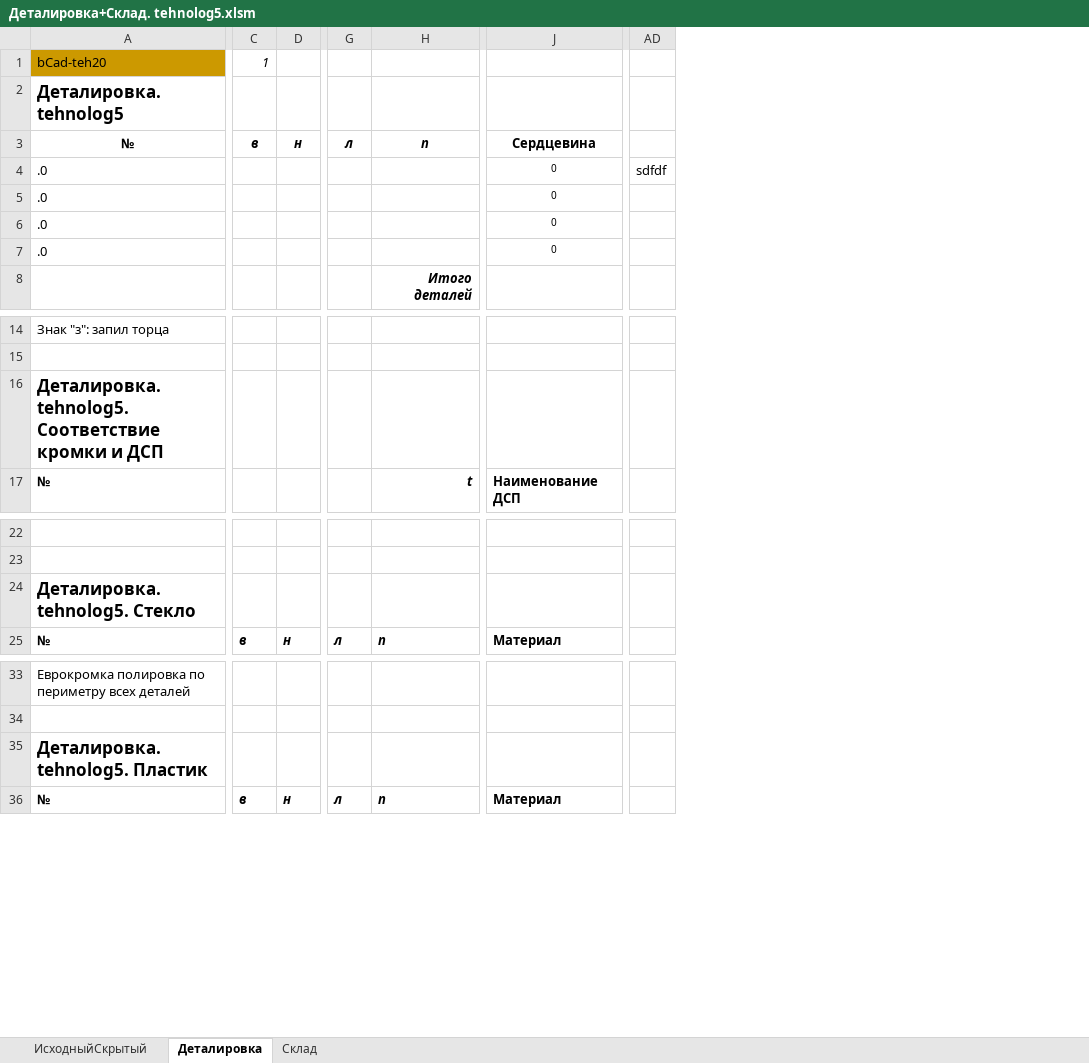
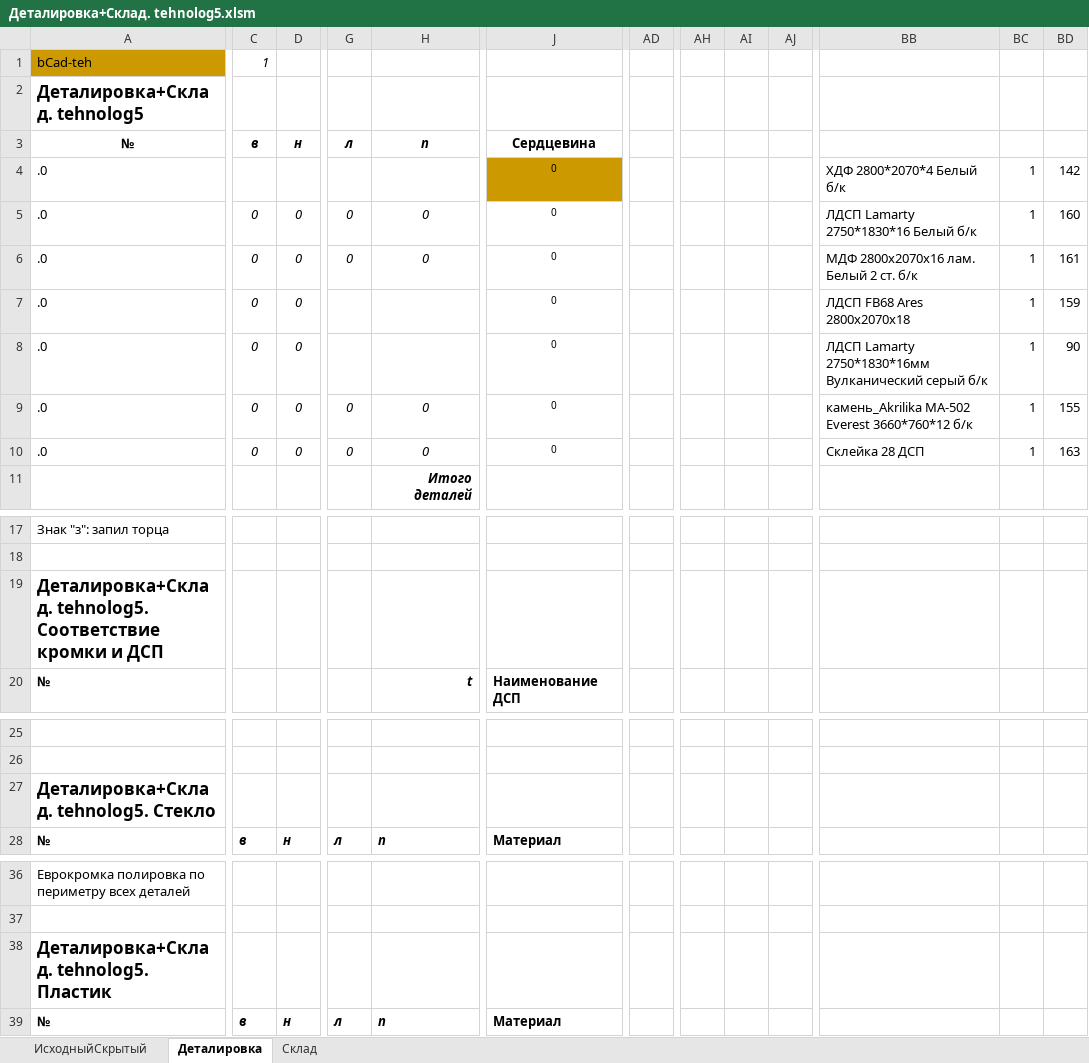
Before and after one commit to Skiffax/tehnologSochi, an Excel workbook: Деталировка+Склад. tehnolog5.xlsm, sheet Деталировка, drawn as a sheet; only a part is shown, gaps mark what is left out; values as stored, in another font and other column widths than the file's, no borders; charts and pictures and conditional formats not drawn; removed rows and columns are numbered as before the commit, all else as after; rows hold the shown columns only; the diff covers the shown part only; the diff names each change by its address in the sheet, - before the commit and + after, or states it on an @@ line.

Commit message:
Add files via upload

```diff
--- a/Деталировка+Склад. tehnolog5.xlsm (sheet Деталировка)
+++ b/Деталировка+Склад. tehnolog5.xlsm (sheet Деталировка)
-column AD, row 4: sdfdf
+column AD, empty
+column AH, empty
+column AI, empty
+column AJ, empty
+column BB, rows 4-5: XДФ 2800*2070*4 Белый б/к | ЛДСП Lamarty 2750*1830*16 Белый б/к; rows 7-8: ЛДСП FB68 Ares 2800х2070х18 | ЛДСП Lamarty 2750*1830*16мм Вулканический серый б/к
+column BC, rows 4-5: 1 | 1; rows 7-8: 1 | 1
+column BD, rows 4-5: 142 | 160; rows 7-8: 159 | 90
-A1: bCad-teh20
+A1: bCad-teh
-A2: Деталировка. tehnolog5
+A2: Деталировка+Склад. tehnolog5
-J4 fill: none
+J4 fill: #CC9900
-C5: (empty)
+C5: 0
-D5: (empty)
+D5: 0
-G5: (empty)
+G5: 0
-H5: (empty)
+H5: 0
+row 6: .0 | 0 | 0 | 0 | 0 | 0 |  |  |  |  | МДФ 2800х2070х16 лам. Белый 2 ст. б/к | 1 | 161
-C7:C8: (empty)
+C7:C8: 0
-D7:D8: (empty)
+D7:D8: 0
+row 9: .0 | 0 | 0 | 0 | 0 | 0 |  |  |  |  | камень_Akrilika MA-502 Everest 3660*760*12 б/к | 1 | 155
+row 10: .0 | 0 | 0 | 0 | 0 | 0 |  |  |  |  | Склейка 28 ДСП | 1 | 163
-A19: Деталировка. tehnolog5. Соответствие…
+A19: Деталировка+Склад. tehnolog5. Соответствие…
-A27: Деталировка. tehnolog5. Стекло
+A27: Деталировка+Склад. tehnolog5. Стекло
-A38: Деталировка. tehnolog5. Пластик
+A38: Деталировка+Склад. tehnolog5. Пластик
```
Also changed, not shown: 17 added columns elsewhere in this sheet, formulas that keep their value, charts or pictures.
